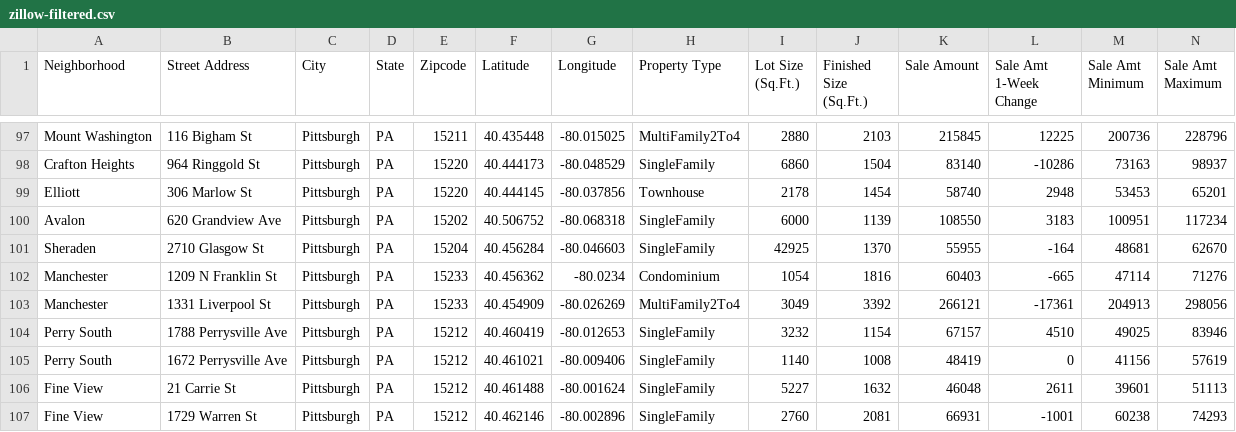
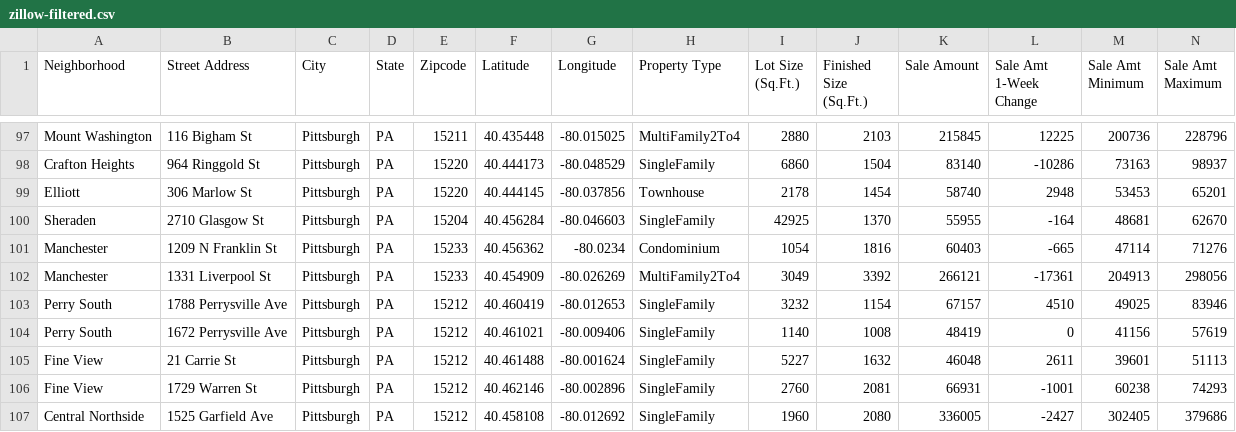
Before and after one commit to naysseh/info4310-hw3, a CSV file: data/zillow-filtered.csv, drawn as a sheet; only a part is shown, gaps mark what is left out; the shorter side is filled out with more unchanged rows; rows hold the shown columns only; the diff names each change by its address in the sheet, - before the commit and + after, or states it on an @@ line.

```diff
--- a/data/zillow-filtered.csv
+++ b/data/zillow-filtered.csv
-row 100: Avalon | 620 Grandview Ave | Pittsburgh | PA | 15202 | 40.506752 | -80.068318 | SingleFamily | 6000 | 1139 | 108550 | 3183 | 100951 | 117234
```
Also changed, not shown: 1 other file.
